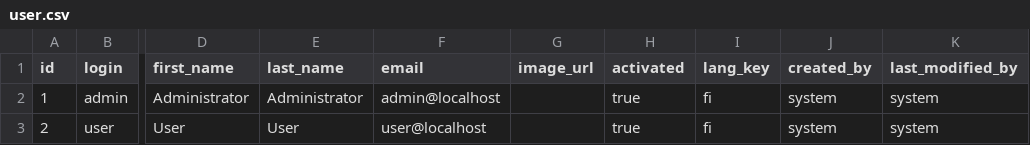
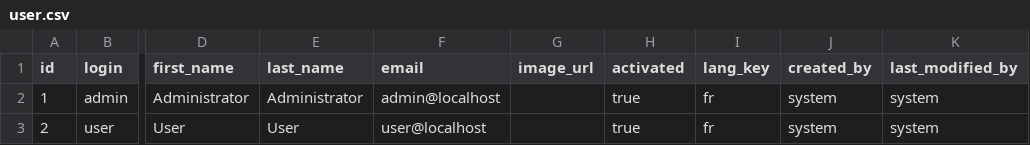
Before and after one commit to krach-achraf/Ophtamologie, a CSV file: src/main/resources/config/liquibase/data/user.csv, drawn as a sheet; only a part is shown, gaps mark what is left out; the diff names each change by its address in the sheet, - before the commit and + after, or states it on an @@ line.

```diff
--- a/src/main/resources/config/liquibase/data/user.csv
+++ b/src/main/resources/config/liquibase/data/user.csv
-I2:I3 (lang_key): fi
+I2:I3 (lang_key): fr
```
Also changed, not shown: 12 other files.
